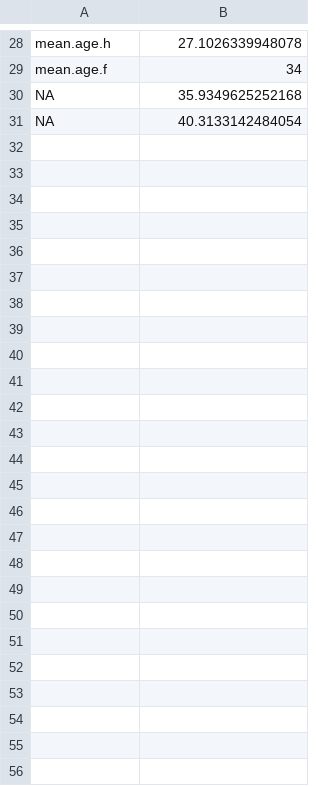
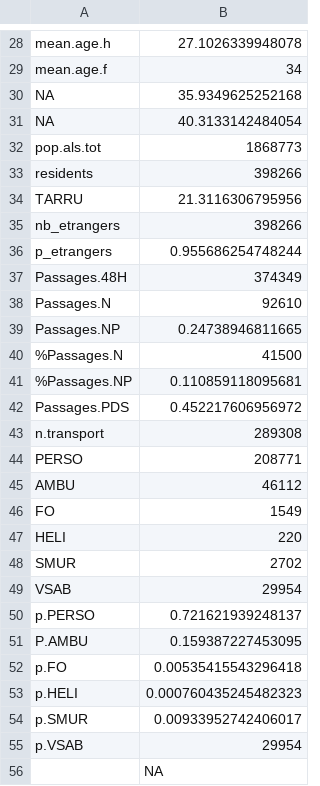
Before and after one commit to jcrb/Trame_Commune, a CSV file: RAPPORT 2014 - FEDORU V4/chiffres_2014.csv, drawn as a sheet; only a part is shown, gaps mark what is left out; the diff names each change by its address in the sheet, - before the commit and + after, or states it on an @@ line.

```diff
--- a/RAPPORT 2014 - FEDORU V4/chiffres_2014.csv
+++ b/RAPPORT 2014 - FEDORU V4/chiffres_2014.csv
+row 32: pop.als.tot | 1868773
+row 33: residents | 398266
+row 34: TARRU | 21.3116306795956
+row 35: nb_etrangers | 398266
+row 36: p_etrangers | 0.955686254748244
+row 37: Passages.48H | 374349
+row 38: Passages.N | 92610
+row 39: Passages.NP | 0.24738946811665
+row 40: %Passages.N | 41500
+row 41: %Passages.NP | 0.110859118095681
+row 42: Passages.PDS | 0.452217606956972
+row 43: n.transport | 289308
+row 44: PERSO | 208771
+row 45: AMBU | 46112
+row 46: FO | 1549
+row 47: HELI | 220
+row 48: SMUR | 2702
+row 49: VSAB | 29954
+row 50: p.PERSO | 0.721621939248137
+row 51: P.AMBU | 0.159387227453095
+row 52: p.FO | 0.00535415543296418
+row 53: p.HELI | 0.000760435245482323
+row 54: p.SMUR | 0.00933952742406017
+row 55: p.VSAB | 29954
+row 56:  | NA
```
Also changed, not shown: 19 other files.
